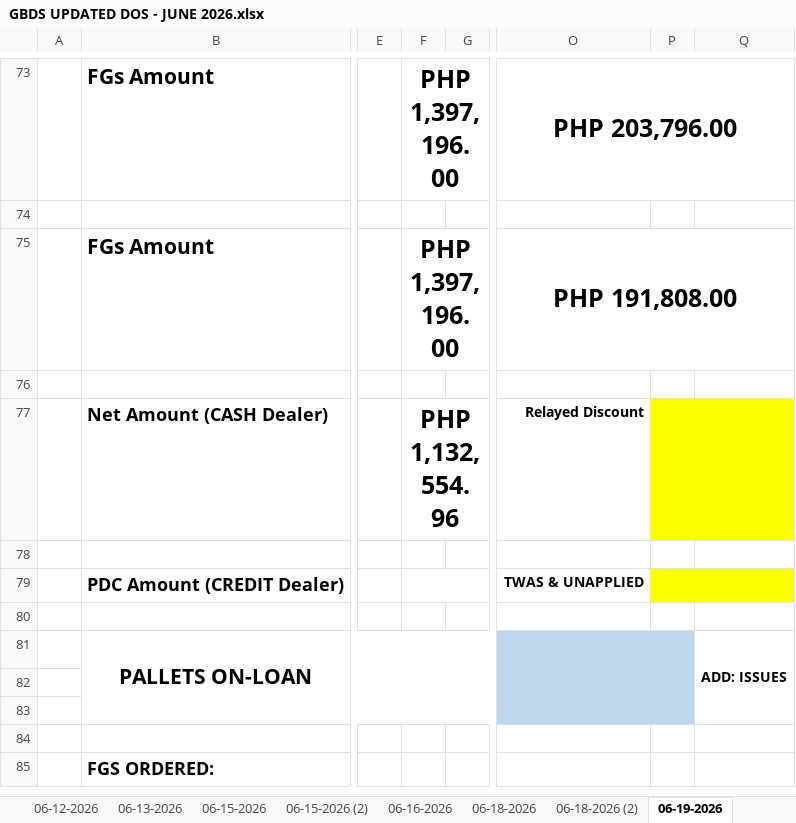
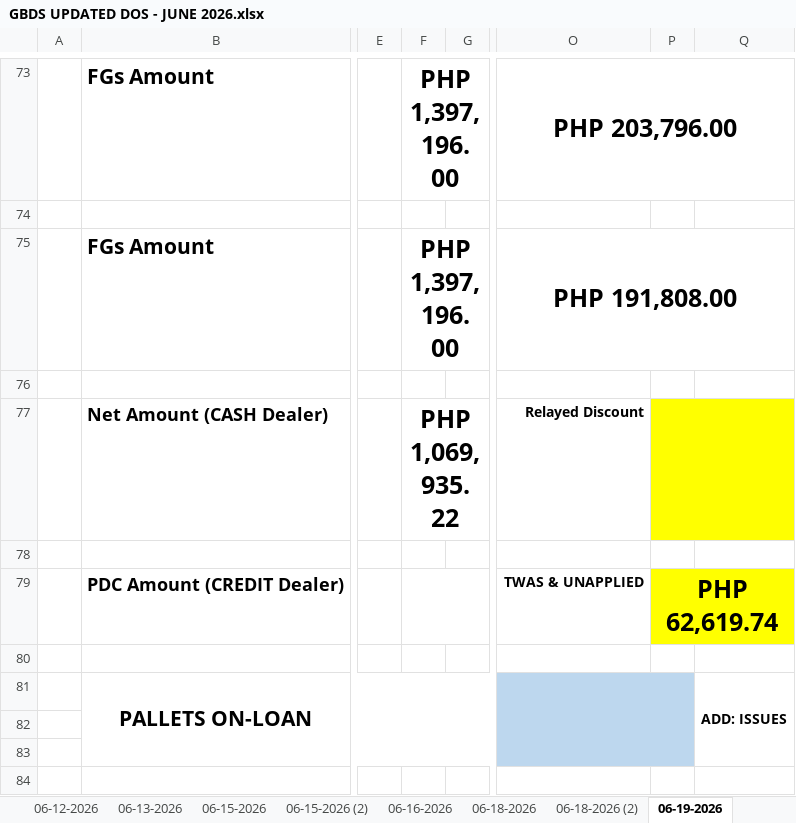
Before and after one commit to fliqlo/GBDS, an Excel workbook: GBDS JUNE FILES 2026/GBDS UPDATED DOS - JUNE 2026.xlsx, sheet 06-19-2026, drawn as a sheet; only a part is shown, gaps mark what is left out; the shorter side is filled out with more unchanged rows; values as stored, in another font and other column widths than the file's, no borders; the diff names each change by its address in the sheet, - before the commit and + after, or states it on an @@ line.

Commit message:
GBDS JUNE FILES 2026 | berlyn@gbds

```diff
--- a/GBDS JUNE FILES 2026/GBDS UPDATED DOS - JUNE 2026.xlsx (sheet 06-19-2026)
+++ b/GBDS JUNE FILES 2026/GBDS UPDATED DOS - JUNE 2026.xlsx (sheet 06-19-2026)
-F77: PHP 1,132,554.96
+F77: PHP 1,069,935.22
-P79: (empty)
+P79: PHP 62,619.74
```
